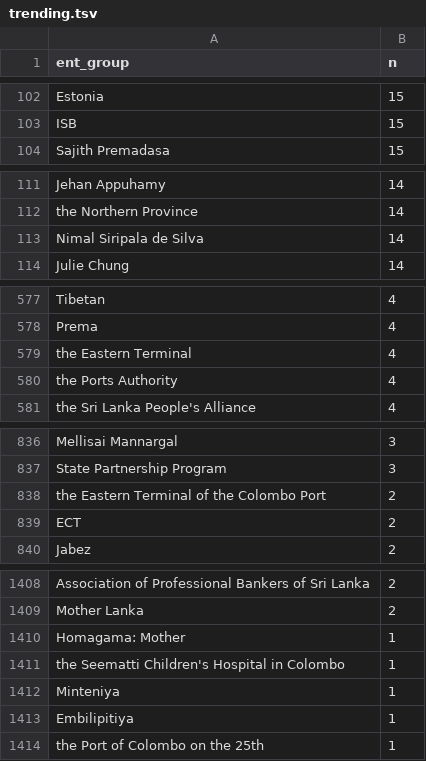
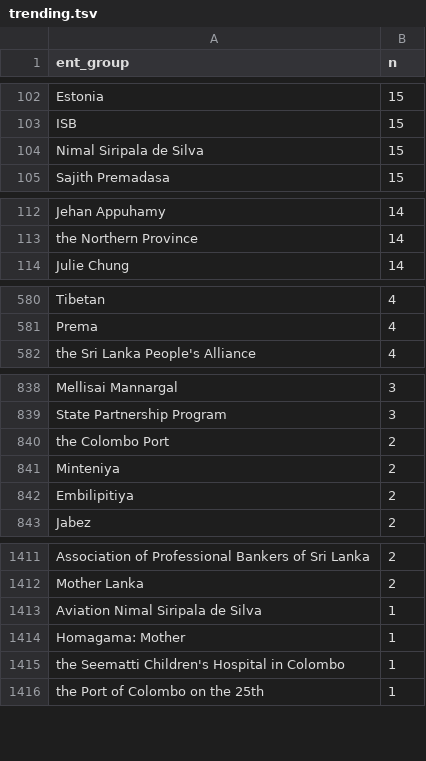
Before and after one commit to nuuuwan/news_lk2, a TSV file: trending.tsv, drawn as a sheet; only a part is shown, gaps mark what is left out; the diff covers the shown part only.

Commit message:
Updated data Sun Jun 26 12:18:10 UTC 2022

```diff
--- a/trending.tsv
+++ b/trending.tsv
@@ -103,2 +103,3 @@ Estonia	15
 ISB	15
+Nimal Siripala de Silva	15
 Sajith Premadasa	15
@@ -112,3 +113,2 @@ Jehan Appuhamy	14
 the Northern Province	14
-Nimal Siripala de Silva	14
 Julie Chung	14
@@ -578,4 +581,2 @@ Tibetan	4
 Prema	4
-the Eastern Terminal	4
-the Ports Authority	4
 the Sri Lanka People's Alliance	4
@@ -837,4 +839,5 @@ Mellisai Mannargal	3
 State Partnership Program	3
-the Eastern Terminal of the Colombo Port	2
-ECT	2
+the Colombo Port	2
+Minteniya	2
+Embilipitiya	2
 Jabez	2
@@ -1409,6 +1412,5 @@ Association of Professional Bankers of Sri Lanka	2
 Mother Lanka	2
+Aviation Nimal Siripala de Silva	1
 Homagama: Mother	1
 the Seematti Children's Hospital in Colombo	1
-Minteniya	1
-Embilipitiya	1
 the Port of Colombo on the 25th	1
```
Also changed, not shown: 6 added rows and 3 removed rows elsewhere in this file, 7 other files.
